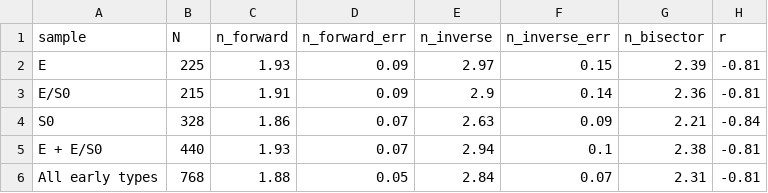
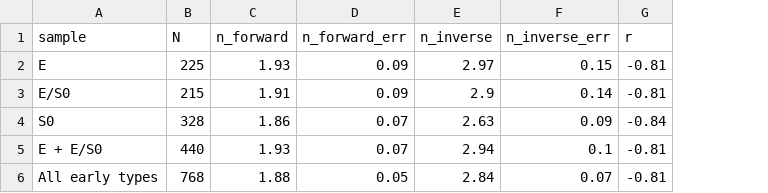
Before and after one commit to haniya-nejeeb/PHYS3116-computational-assessment, a CSV file: data/processed/fj_fit_results.csv, drawn as a sheet; the diff names each change by its address in the sheet, - before the commit and + after, or states it on an @@ line.

```diff
--- a/data/processed/fj_fit_results.csv
+++ b/data/processed/fj_fit_results.csv
-column G (n_bisector), rows 2-6: 2.39 | 2.36 | 2.21 | 2.38 | 2.31
```
Also changed, not shown: 3 other files.
